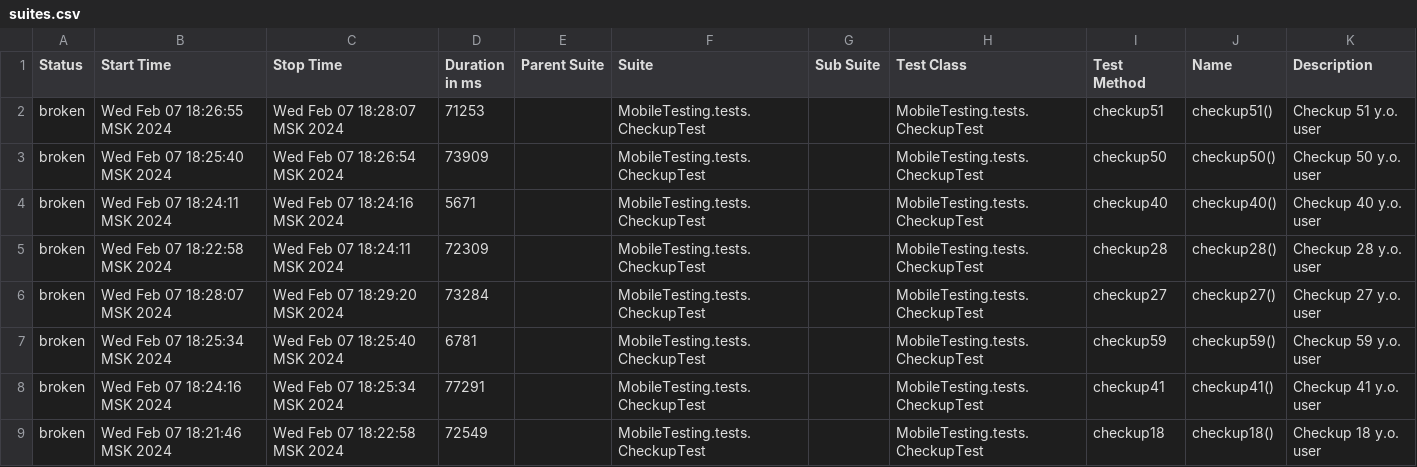
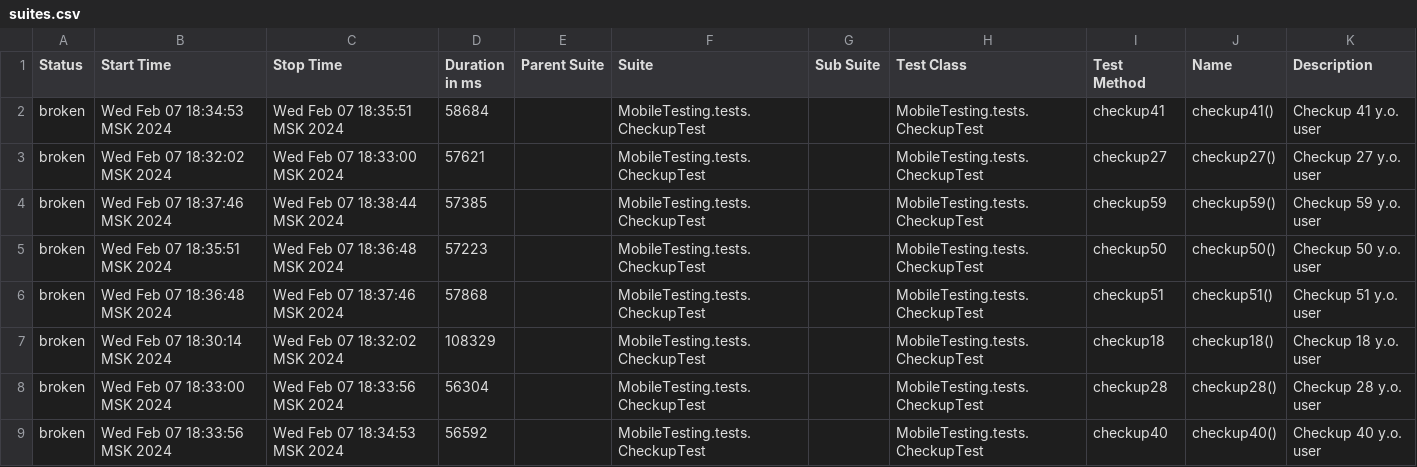
Before and after one commit to devops-ot/allure, a CSV file: data/suites.csv, drawn as a sheet.

```diff
--- a/data/suites.csv
+++ b/data/suites.csv
@@ -1,9 +1,9 @@
 "Status","Start Time","Stop Time","Duration in ms","Parent Suite","Suite","Sub Suite","Test Class","Test Method","Name","Description"
-"broken","Wed Feb 07 18:26:55 MSK 2024","Wed Feb 07 18:28:07 MSK 2024","71253","","MobileTesting.tests.CheckupTest","","MobileTesting.tests.CheckupTest","checkup51","checkup51()","Checkup 51 y.o. user"
-"broken","Wed Feb 07 18:25:40 MSK 2024","Wed Feb 07 18:26:54 MSK 2024","73909","","MobileTesting.tests.CheckupTest","","MobileTesting.tests.CheckupTest","checkup50","checkup50()","Checkup 50 y.o. user"
-"broken","Wed Feb 07 18:24:11 MSK 2024","Wed Feb 07 18:24:16 MSK 2024","5671","","MobileTesting.tests.CheckupTest","","MobileTesting.tests.CheckupTest","checkup40","checkup40()","Checkup 40 y.o. user"
-"broken","Wed Feb 07 18:22:58 MSK 2024","Wed Feb 07 18:24:11 MSK 2024","72309","","MobileTesting.tests.CheckupTest","","MobileTesting.tests.CheckupTest","checkup28","checkup28()","Checkup 28 y.o. user"
-"broken","Wed Feb 07 18:28:07 MSK 2024","Wed Feb 07 18:29:20 MSK 2024","73284","","MobileTesting.tests.CheckupTest","","MobileTesting.tests.CheckupTest","checkup27","checkup27()","Checkup 27 y.o. user"
-"broken","Wed Feb 07 18:25:34 MSK 2024","Wed Feb 07 18:25:40 MSK 2024","6781","","MobileTesting.tests.CheckupTest","","MobileTesting.tests.CheckupTest","checkup59","checkup59()","Checkup 59 y.o. user"
-"broken","Wed Feb 07 18:24:16 MSK 2024","Wed Feb 07 18:25:34 MSK 2024","77291","","MobileTesting.tests.CheckupTest","","MobileTesting.tests.CheckupTest","checkup41","checkup41()","Checkup 41 y.o. user"
-"broken","Wed Feb 07 18:21:46 MSK 2024","Wed Feb 07 18:22:58 MSK 2024","72549","","MobileTesting.tests.CheckupTest","","MobileTesting.tests.CheckupTest","checkup18","checkup18()","Checkup 18 y.o. user"
+"broken","Wed Feb 07 18:34:53 MSK 2024","Wed Feb 07 18:35:51 MSK 2024","58684","","MobileTesting.tests.CheckupTest","","MobileTesting.tests.CheckupTest","checkup41","checkup41()","Checkup 41 y.o. user"
+"broken","Wed Feb 07 18:32:02 MSK 2024","Wed Feb 07 18:33:00 MSK 2024","57621","","MobileTesting.tests.CheckupTest","","MobileTesting.tests.CheckupTest","checkup27","checkup27()","Checkup 27 y.o. user"
+"broken","Wed Feb 07 18:37:46 MSK 2024","Wed Feb 07 18:38:44 MSK 2024","57385","","MobileTesting.tests.CheckupTest","","MobileTesting.tests.CheckupTest","checkup59","checkup59()","Checkup 59 y.o. user"
+"broken","Wed Feb 07 18:35:51 MSK 2024","Wed Feb 07 18:36:48 MSK 2024","57223","","MobileTesting.tests.CheckupTest","","MobileTesting.tests.CheckupTest","checkup50","checkup50()","Checkup 50 y.o. user"
+"broken","Wed Feb 07 18:36:48 MSK 2024","Wed Feb 07 18:37:46 MSK 2024","57868","","MobileTesting.tests.CheckupTest","","MobileTesting.tests.CheckupTest","checkup51","checkup51()","Checkup 51 y.o. user"
+"broken","Wed Feb 07 18:30:14 MSK 2024","Wed Feb 07 18:32:02 MSK 2024","108329","","MobileTesting.tests.CheckupTest","","MobileTesting.tests.CheckupTest","checkup18","checkup18()","Checkup 18 y.o. user"
+"broken","Wed Feb 07 18:33:00 MSK 2024","Wed Feb 07 18:33:56 MSK 2024","56304","","MobileTesting.tests.CheckupTest","","MobileTesting.tests.CheckupTest","checkup28","checkup28()","Checkup 28 y.o. user"
+"broken","Wed Feb 07 18:33:56 MSK 2024","Wed Feb 07 18:34:53 MSK 2024","56592","","MobileTesting.tests.CheckupTest","","MobileTesting.tests.CheckupTest","checkup40","checkup40()","Checkup 40 y.o. user"
```
Also changed, not shown: 22 other files.
